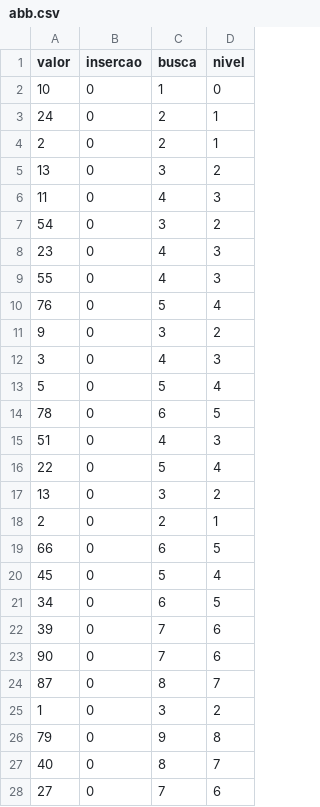
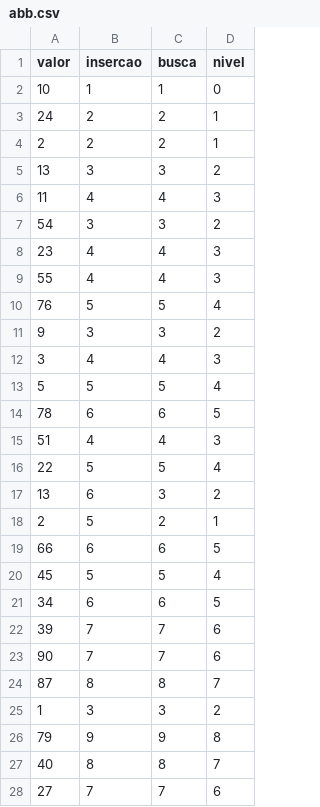
Before and after one commit to rafaelportomoura/abb-avl, a CSV file: ABB/abb.csv, drawn as a sheet; only a part is shown; the diff covers the shown part only.

Commit message:
insercao

```diff
--- a/ABB/abb.csv
+++ b/ABB/abb.csv
@@ -1,28 +1,28 @@
 valor,insercao,busca,nivel
-10,0,1,0
-24,0,2,1
-2,0,2,1
-13,0,3,2
-11,0,4,3
-54,0,3,2
-23,0,4,3
-55,0,4,3
-76,0,5,4
-9,0,3,2
-3,0,4,3
-5,0,5,4
-78,0,6,5
-51,0,4,3
-22,0,5,4
-13,0,3,2
-2,0,2,1
-66,0,6,5
-45,0,5,4
-34,0,6,5
-39,0,7,6
-90,0,7,6
-87,0,8,7
-1,0,3,2
-79,0,9,8
-40,0,8,7
-27,0,7,6
+10,1,1,0
+24,2,2,1
+2,2,2,1
+13,3,3,2
+11,4,4,3
+54,3,3,2
+23,4,4,3
+55,4,4,3
+76,5,5,4
+9,3,3,2
+3,4,4,3
+5,5,5,4
+78,6,6,5
+51,4,4,3
+22,5,5,4
+13,6,3,2
+2,5,2,1
+66,6,6,5
+45,5,5,4
+34,6,6,5
+39,7,7,6
+90,7,7,6
+87,8,8,7
+1,3,3,2
+79,9,9,8
+40,8,8,7
+27,7,7,6
```
Also changed, not shown: 3 edited cells elsewhere in this file, 1 other file.
